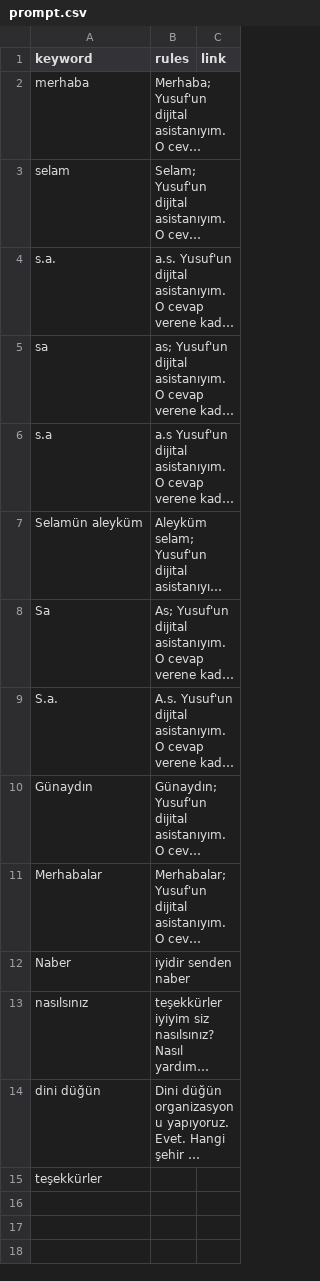
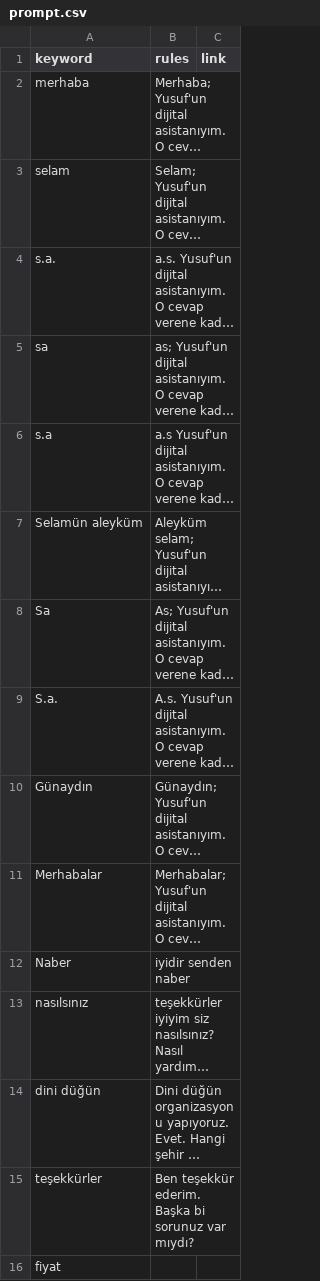
Before and after one commit to yusufkocak01/whatsapp-ai-assistant, a CSV file: prompt.csv, drawn as a sheet; long unchanged cells end in …; the diff names each change by its address in the sheet, - before the commit and + after, or states it on an @@ line.

Commit message:
Giris sekmesi güncellendi

```diff
--- a/prompt.csv
+++ b/prompt.csv
-B15 (rules): (empty)
+B15 (rules): Ben teşekkür ederim. Başka bi sorunuz var mıydı?
+row 16: fiyat
```
